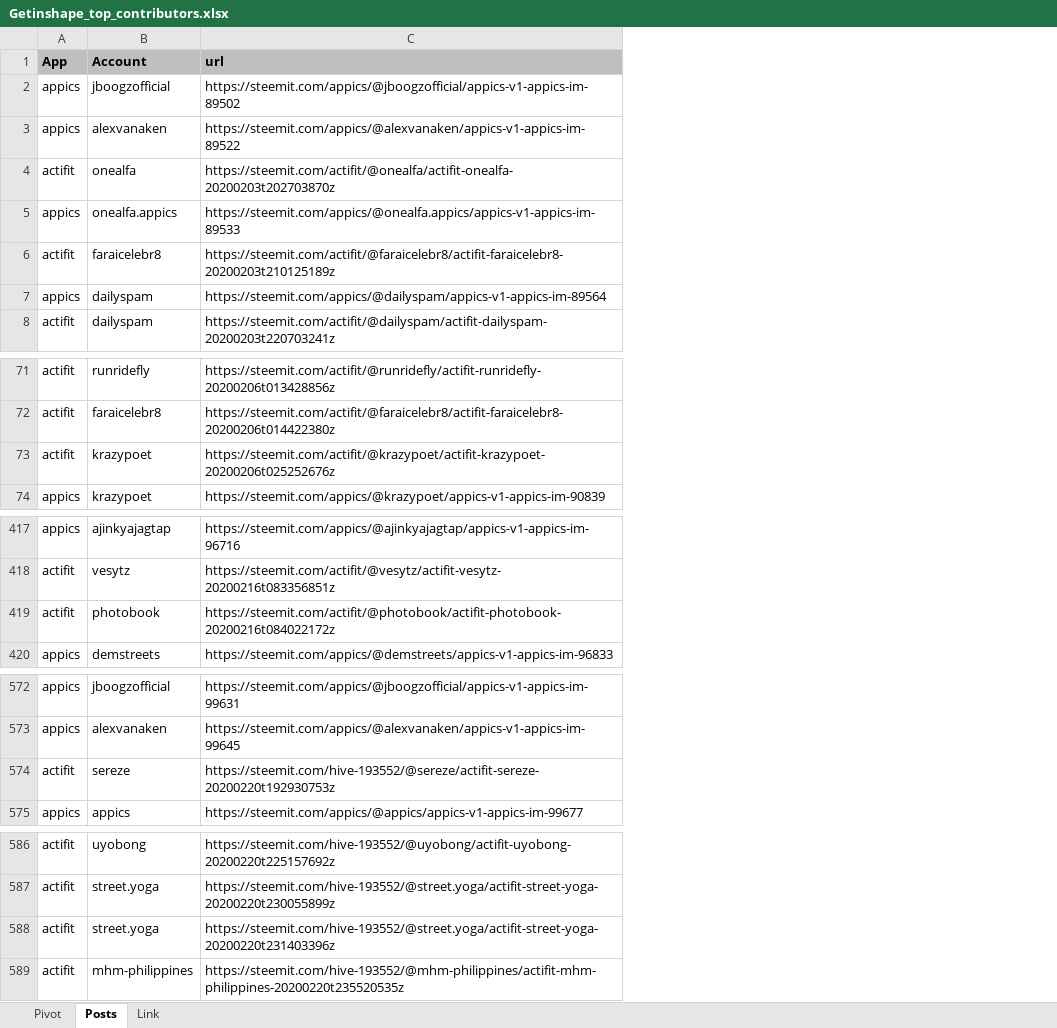
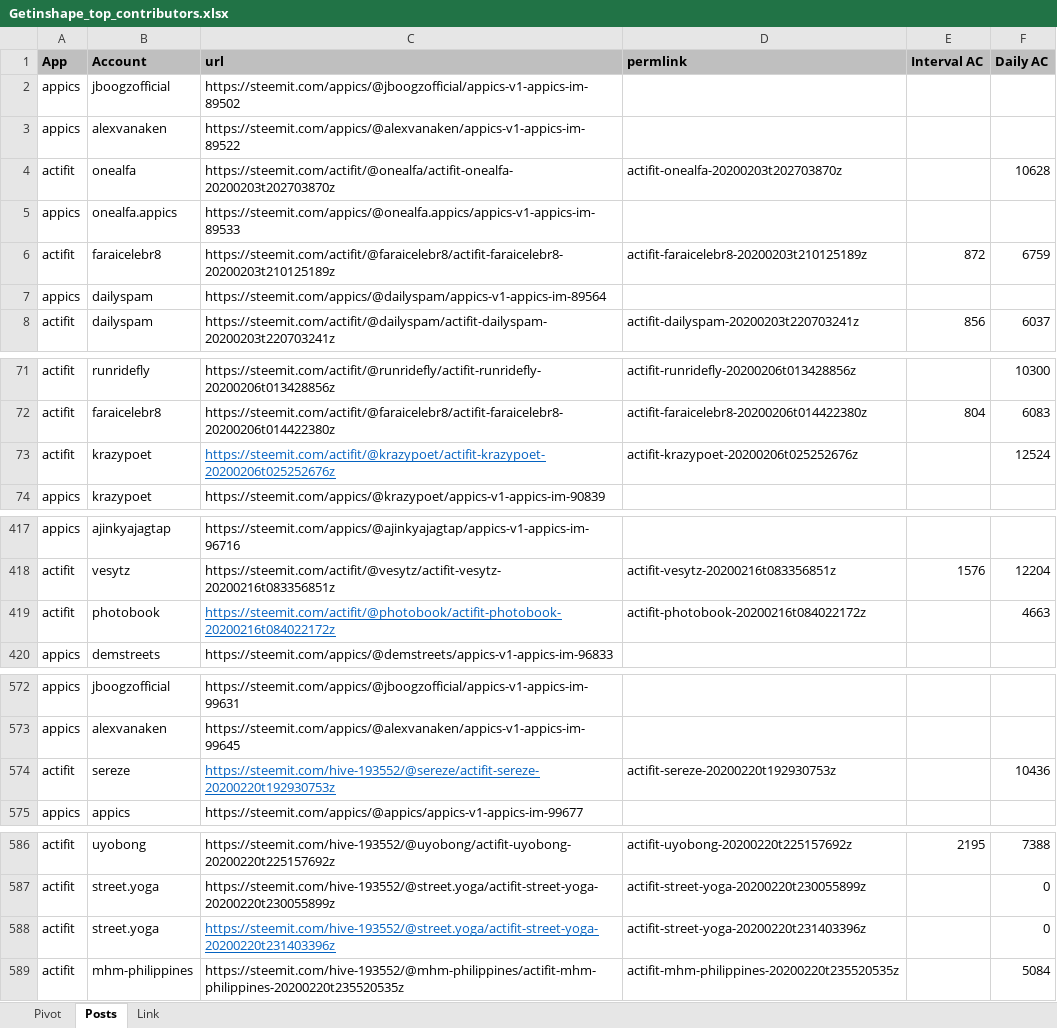
Before and after one commit to stats-generator/Actifit, an Excel workbook: Getinshape_top_contributors.xlsx, sheet Posts, drawn as a sheet; only a part is shown, gaps mark what is left out; values as stored, in another font and other column widths than the file's, no borders; the diff covers the shown part only; the diff names each change by its address in the sheet, - before the commit and + after, or states it on an @@ line.

```diff
--- a/Getinshape_top_contributors.xlsx (sheet Posts)
+++ b/Getinshape_top_contributors.xlsx (sheet Posts)
+column D (permlink), rows 4-8: actifit-onealfa-20200203t202703870z |  | actifit-faraicelebr8-20200203t210125189z |  | actifit-dailyspam-20200203t220703241z; rows 71-73: actifit-runridefly-20200206t013428856z | actifit-faraicelebr8-20200206t014422380z | actifit-krazypoet-20200206t025252676z; rows 418-419: actifit-vesytz-20200216t083356851z | actifit-photobook-20200216t084022172z; row 574: actifit-sereze-20200220t192930753z; rows 586-589: actifit-uyobong-20200220t225157692z | actifit-street-yoga-20200220t230055899z | actifit-street-yoga-20200220t231403396z | actifit-mhm-philippines-20200220t235520535z
+column E (Interval AC), rows 6-8: 872 |  | 856; row 72: 804; row 418: 1576; row 586: 2195
+column F (Daily AC), rows 4-8: 10628 |  | 6759 |  | 6037; rows 71-73: 10300 | 6083 | 12524; rows 418-419: 12204 | 4663; row 574: 10436; rows 586-589: 7388 | 0 | 0 | 5084
@@ C73 underline: off → on, text colour: black → #0563C1 @@
@@ C419 underline: off → on, text colour: black → #0563C1 @@
@@ C574 underline: off → on, text colour: black → #0563C1 @@
@@ C588 underline: off → on, text colour: black → #0563C1 @@
```
Also changed, not shown: cell formats elsewhere in this sheet, sheet Pivot.
